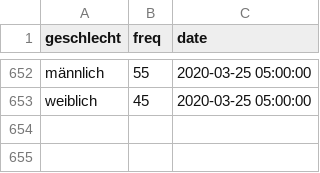
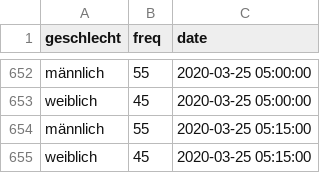
Before and after one commit to statistikat/coronaDAT, a CSV file: coronadata_ts_geschlecht_latest.csv, drawn as a sheet; only a part is shown, gaps mark what is left out.

```diff
--- a/coronadata_ts_geschlecht_latest.csv
+++ b/coronadata_ts_geschlecht_latest.csv
@@ -653 +653,3 @@
 "weiblich";45;2020-03-25 05:00:00
+"männlich";55;2020-03-25 05:15:00
+"weiblich";45;2020-03-25 05:15:00
```
Also changed, not shown: coronadata_ts_allgemein_latest.csv, coronadata_ts_alter_latest.csv, 17 other files.
